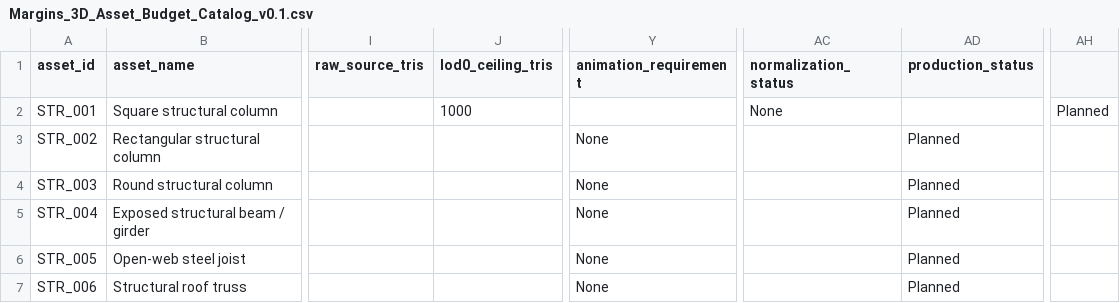
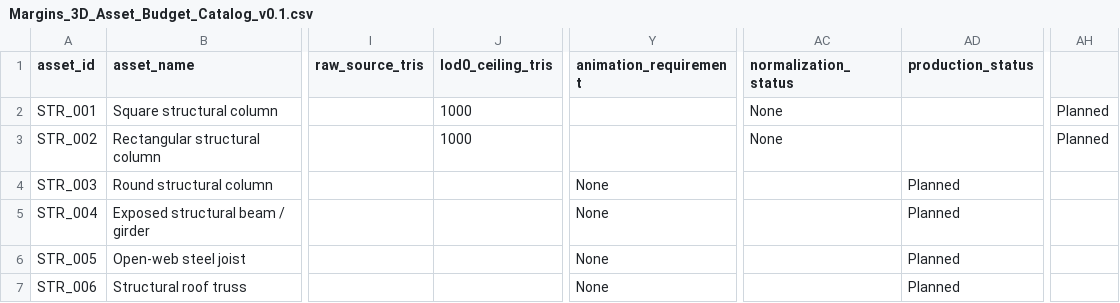
Before and after one commit to Degrading1919/margins, a CSV file: 01_PRE-PRODUCTION/1.7 Art Audio & Presentation/Margins_3D_Asset_Budget_Catalog_v0.1.csv, drawn as a sheet; only a part is shown, gaps mark what is left out; the diff names each change by its address in the sheet, - before the commit and + after, or states it on an @@ line.

Commit message:
Lock STR_002 LOD0 ceiling

```diff
--- a/01_PRE-PRODUCTION/1.7 Art Audio & Presentation/Margins_3D_Asset_Budget_Catalog_v0.1.csv
+++ b/01_PRE-PRODUCTION/1.7 Art Audio & Presentation/Margins_3D_Asset_Budget_Catalog_v0.1.csv
-J3 (lod0_ceiling_tris): (empty)
+J3 (lod0_ceiling_tris): 1000
-Y3 (animation_requirement): None
+Y3 (animation_requirement): (empty)
-AC3 (normalization_status): (empty)
+AC3 (normalization_status): None
-AD3 (production_status): Planned
+AD3 (production_status): (empty)
-AH3: (empty)
+AH3: Planned
```
